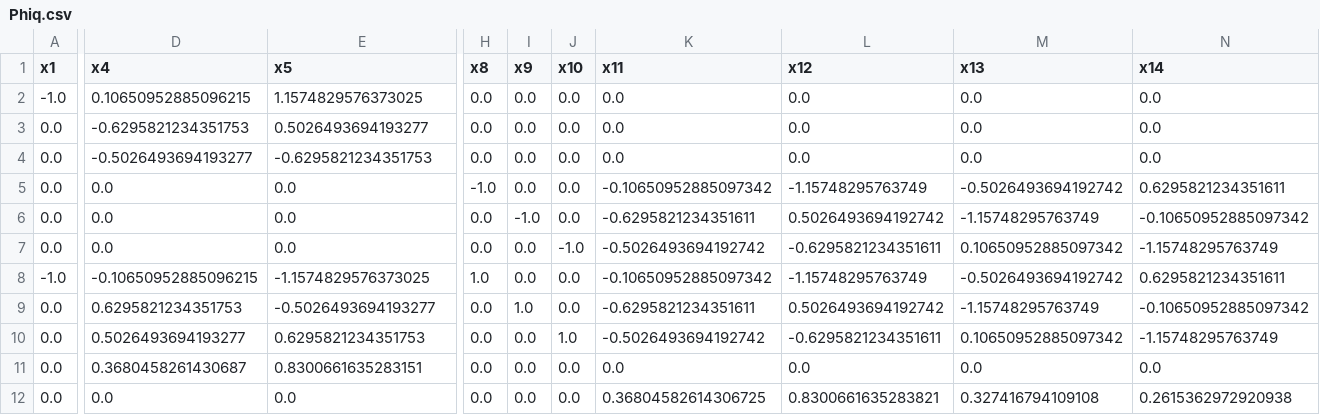
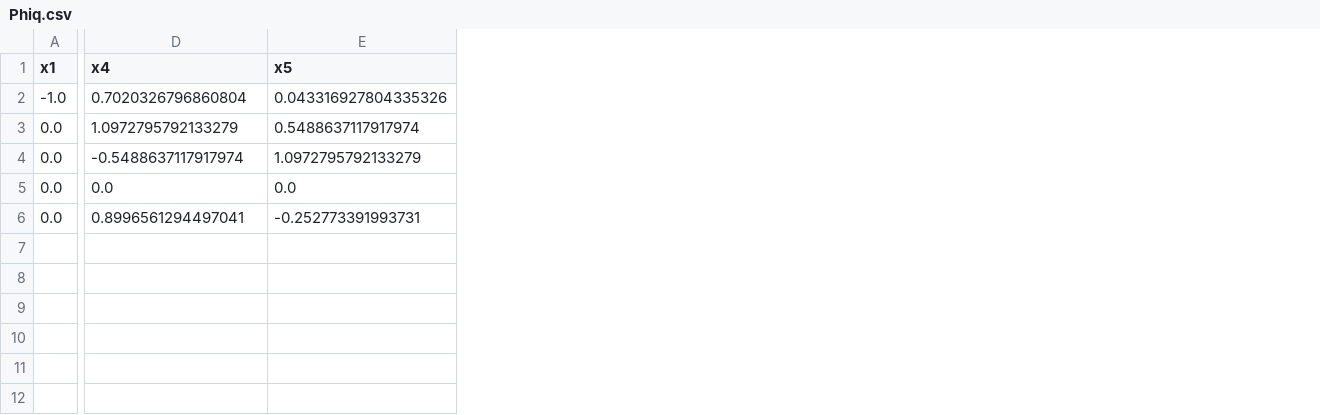
Before and after one commit to lovcavil/MBD.jl, a CSV file: Phiq.csv, drawn as a sheet; only a part is shown, gaps mark what is left out; rows hold the shown columns only; the diff covers the shown part only; the diff names each change by its address in the sheet, - before the commit and + after, or states it on an @@ line.

Commit message:
new file:   1111/data.csv 	modified:   MBD.jl/src/AppData_II7.jl 	modified:   MBD.jl/src/AppData_door.jl 	new file:   MBD.jl/src/draw.py 	modified:   MBD.jl/src/entry_DAE_II7.jl 	new file:   MBD.jl/src/master_test.jl 	modified:   MBD.jl/src/mathfunction_II7.jl 	new file:   MBD.jl/src/mathfunction_amend_fPy.jl 	modified:   Phiq.csv 	modified:   misc/i.jl

```diff
--- a/Phiq.csv
+++ b/Phiq.csv
-column H (x8), rows 2-6: 0.0 | 0.0 | 0.0 | -1.0 | 0.0
-column I (x9), rows 2-6: 0.0 | 0.0 | 0.0 | 0.0 | -1.0
-column J (x10), rows 2-6: all 0.0
-column K (x11), rows 2-6: 0.0 | 0.0 | 0.0 | -0.10650952885097342 | -0.6295821234351611
-column L (x12), rows 2-6: 0.0 | 0.0 | 0.0 | -1.15748295763749 | 0.5026493694192742
-column M (x13), rows 2-6: 0.0 | 0.0 | 0.0 | -0.5026493694192742 | -1.15748295763749
-column N (x14), rows 2-6: 0.0 | 0.0 | 0.0 | 0.6295821234351611 | -0.10650952885097342
-D2 (x4): 0.10650952885096215
+D2 (x4): 0.7020326796860804
-E2 (x5): 1.1574829576373025
+E2 (x5): 0.043316927804335326
-D3 (x4): -0.6295821234351753
+D3 (x4): 1.0972795792133279
-E3 (x5): 0.5026493694193277
+E3 (x5): 0.5488637117917974
-D4 (x4): -0.5026493694193277
+D4 (x4): -0.5488637117917974
-E4 (x5): -0.6295821234351753
+E4 (x5): 1.0972795792133279
-D6 (x4): 0.0
+D6 (x4): 0.8996561294497041
-E6 (x5): 0.0
+E6 (x5): -0.252773391993731
-row 7: 0.0 | 0.0 | 0.0 | 0.0 | 0.0 | -1.0 | -0.5026493694192742 | -0.6295821234351611 | 0.10650952885097342 | -1.15748295763749
-row 8: -1.0 | -0.10650952885096215 | -1.1574829576373025 | 1.0 | 0.0 | 0.0 | -0.10650952885097342 | -1.15748295763749 | -0.5026493694192742 | 0.6295821234351611
-row 9: 0.0 | 0.6295821234351753 | -0.5026493694193277 | 0.0 | 1.0 | 0.0 | -0.6295821234351611 | 0.5026493694192742 | -1.15748295763749 | -0.10650952885097342
-row 10: 0.0 | 0.5026493694193277 | 0.6295821234351753 | 0.0 | 0.0 | 1.0 | -0.5026493694192742 | -0.6295821234351611 | 0.10650952885097342 | -1.15748295763749
-row 11: 0.0 | 0.3680458261430687 | 0.8300661635283151 | 0.0 | 0.0 | 0.0 | 0.0 | 0.0 | 0.0 | 0.0
-row 12: 0.0 | 0.0 | 0.0 | 0.0 | 0.0 | 0.0 | 0.36804582614306725 | 0.8300661635283821 | 0.327416794109108 | 0.2615362972920938
```
Also changed, not shown: 9 edited cells elsewhere in this file, 9 other files.
